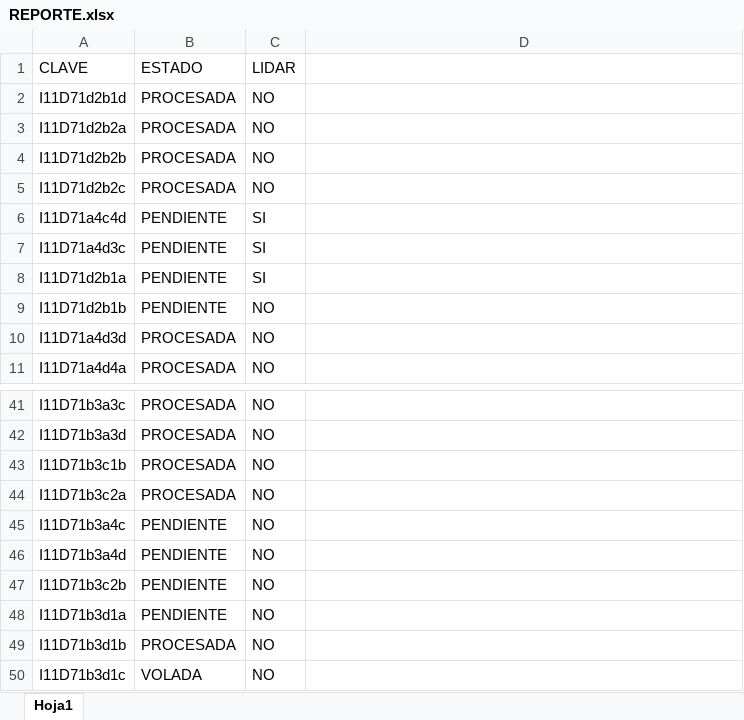
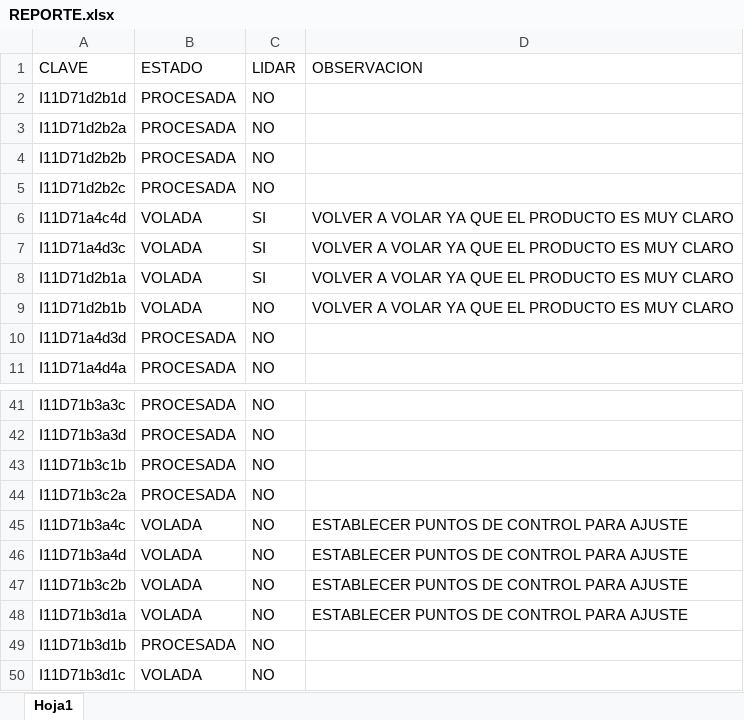
Before and after one commit to INYGEO/REPORTE, an Excel workbook: REPORTE.xlsx, sheet Hoja1, drawn as a sheet; only a part is shown, gaps mark what is left out; values as stored, in another font and other column widths than the file's, no cell formats; the diff names each change by its address in the sheet, - before the commit and + after, or states it on an @@ line.

Commit message:
Add files via upload

```diff
--- a/REPORTE.xlsx (sheet Hoja1)
+++ b/REPORTE.xlsx (sheet Hoja1)
-D1: (empty)
+D1: OBSERVACION
-B6:B9 (ESTADO): PENDIENTE
+B6:B9 (ESTADO): VOLADA
-D6:D9 (OBSERVACION): (empty)
+D6:D9 (OBSERVACION): VOLVER A VOLAR YA QUE EL PRODUCTO ES MUY CLARO
-B45:B48 (ESTADO): PENDIENTE
+B45:B48 (ESTADO): VOLADA
-D45:D48 (OBSERVACION): (empty)
+D45:D48 (OBSERVACION): ESTABLECER PUNTOS DE CONTROL PARA AJUSTE
```
Also changed, not shown: cell formats.
